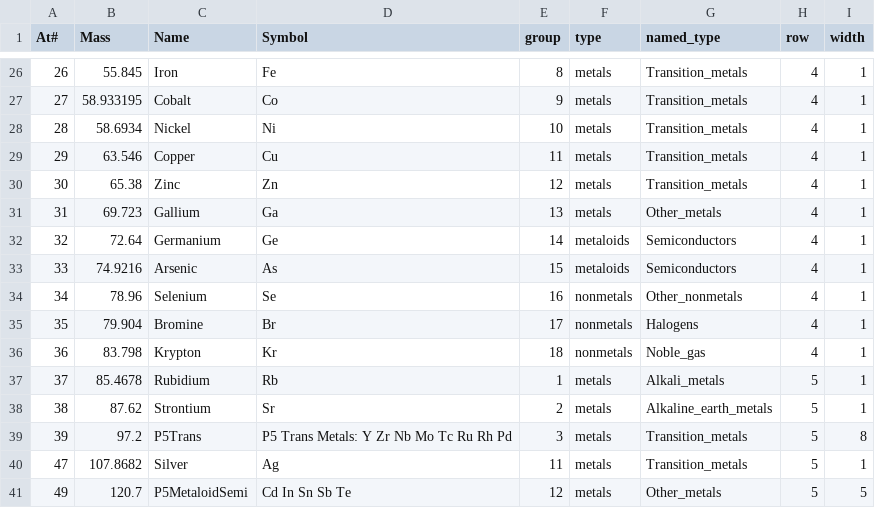
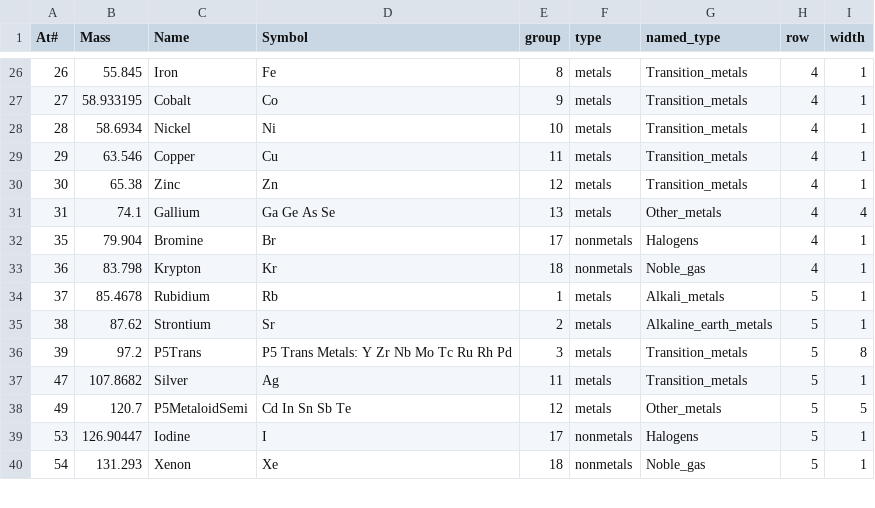
Before and after one commit to gtengland/gtengland.github.io, a CSV file: periodicTable.csv, drawn as a sheet; only a part is shown, gaps mark what is left out; the shorter side is filled out with more unchanged rows.

Commit message:
Update periodicTable.csv

```diff
--- a/periodicTable.csv
+++ b/periodicTable.csv
@@ -30,6 +30,3 @@ At#,Mass,Name,Symbol,group,type,named_type,row,width
 30,65.38,Zinc,Zn,12,metals,Transition_metals,4,1
-31,69.723,Gallium,Ga,13,metals,Other_metals,4,1
-32,72.64,Germanium,Ge,14,metaloids,Semiconductors,4,1
-33,74.9216,Arsenic,As,15,metaloids,Semiconductors,4,1
-34,78.96,Selenium,Se,16,nonmetals,Other_nonmetals,4,1
+31,74.1,Gallium,Ga Ge As Se,13,metals,Other_metals,4,4
 35,79.904,Bromine,Br,17,nonmetals,Halogens,4,1
```
